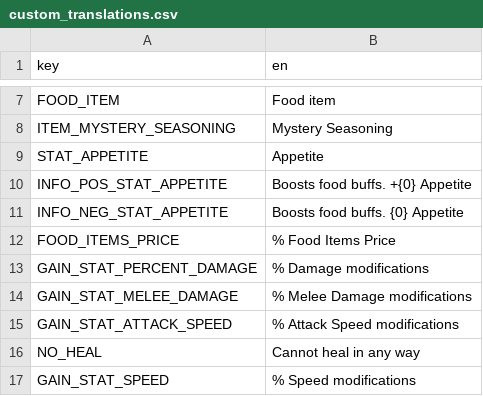
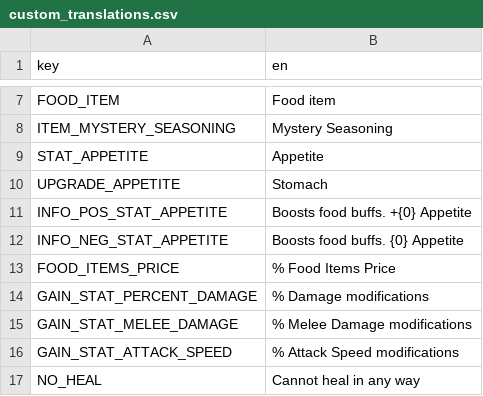
Before and after one commit to nicolassut/brotato-mods, a CSV file: game-src/items/custom/custom_translations.csv, drawn as a sheet; only a part is shown, gaps mark what is left out; the shorter side is filled out with more unchanged rows.

```diff
--- a/game-src/items/custom/custom_translations.csv
+++ b/game-src/items/custom/custom_translations.csv
@@ -9,2 +9,3 @@ ITEM_MYSTERY_SEASONING,Mystery Seasoning
 STAT_APPETITE,Appetite
+UPGRADE_APPETITE,Stomach
 INFO_POS_STAT_APPETITE,Boosts food buffs. +{0} Appetite
```
Also changed, not shown: 18 other files.
